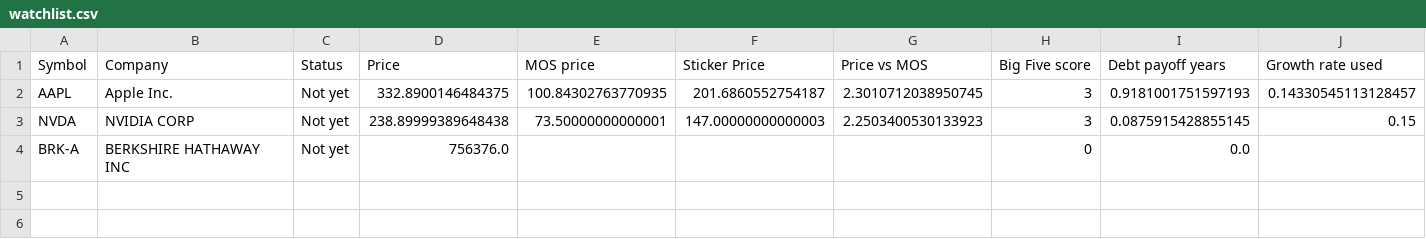
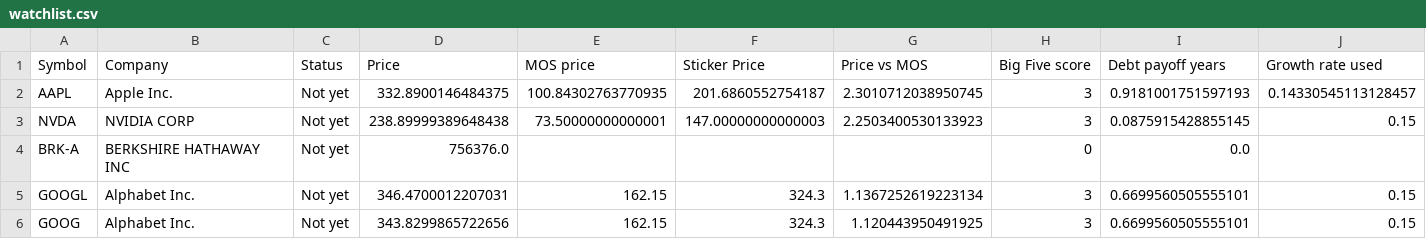
Before and after one commit to kneth95/rule-one-analyzer, a CSV file: data/csv/watchlist.csv, drawn as a sheet; only a part is shown; rows hold the shown columns only; the diff names each change by its address in the sheet, - before the commit and + after, or states it on an @@ line.

```diff
--- a/data/csv/watchlist.csv
+++ b/data/csv/watchlist.csv
+row 5: GOOGL | Alphabet Inc. | Not yet | 346.4700012207031 | 162.15 | 324.3 | 1.1367252619223134 | 3 | 0.6699560505555101 | 0.15
+row 6: GOOG | Alphabet Inc. | Not yet | 343.8299865722656 | 162.15 | 324.3 | 1.120443950491925 | 3 | 0.6699560505555101 | 0.15
```
Also changed, not shown: 4 other files.
